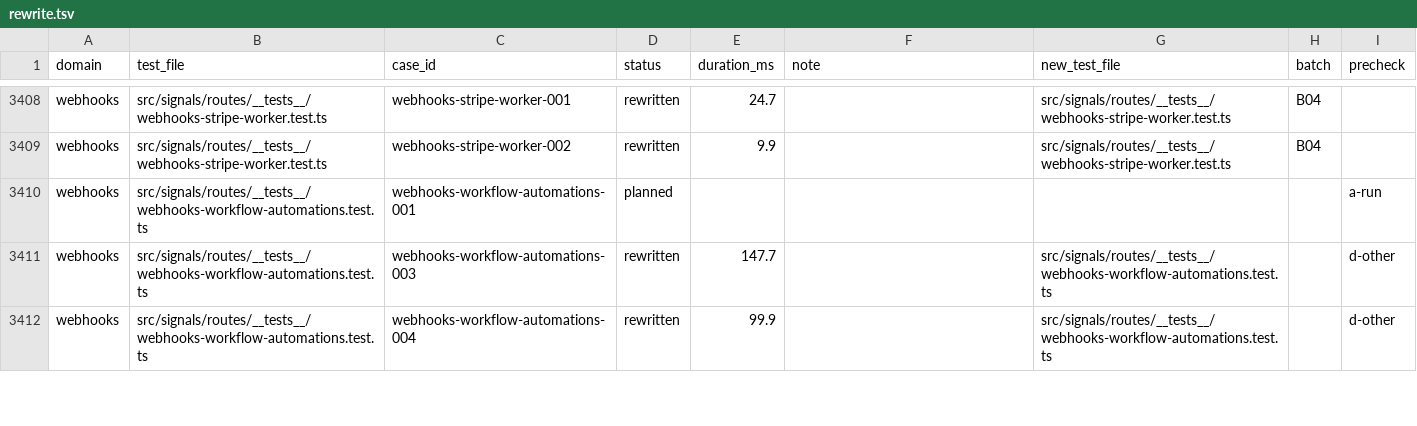
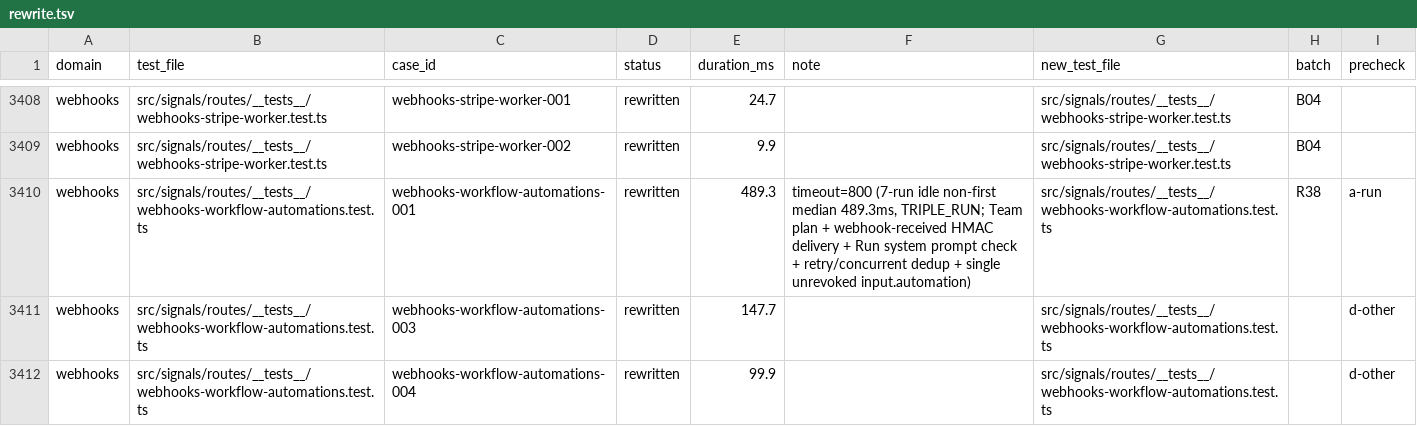
Before and after one commit to okou-ai/okou, a TSV file: turbo/apps/api/test-rebuild/rewrite.tsv, drawn as a sheet; only a part is shown, gaps mark what is left out.

Commit message:
test(api): complete webhooks-workflow-automations Run case and clear webhooks domain (R38)

```diff
--- a/turbo/apps/api/test-rebuild/rewrite.tsv
+++ b/turbo/apps/api/test-rebuild/rewrite.tsv
@@ -3409,3 +3409,3 @@ webhooks	src/signals/routes/__tests__/webhooks-stripe-worker.test.ts	webhooks-st
 webhooks	src/signals/routes/__tests__/webhooks-stripe-worker.test.ts	webhooks-stripe-worker-002	rewritten	9.9		src/signals/routes/__tests__/webhooks-stripe-worker.test.ts	B04	
-webhooks	src/signals/routes/__tests__/webhooks-workflow-automations.test.ts	webhooks-workflow-automations-001	planned					a-run
+webhooks	src/signals/routes/__tests__/webhooks-workflow-automations.test.ts	webhooks-workflow-automations-001	rewritten	489.3	timeout=800 (7-run idle non-first median 489.3ms, TRIPLE_RUN; Team plan + webhook-received HMAC delivery + Run system prompt check + retry/concurrent dedup + single unrevoked input.automation)	src/signals/routes/__tests__/webhooks-workflow-automations.test.ts	R38	a-run
 webhooks	src/signals/routes/__tests__/webhooks-workflow-automations.test.ts	webhooks-workflow-automations-003	rewritten	147.7		src/signals/routes/__tests__/webhooks-workflow-automations.test.ts		d-other
```
Also changed, not shown: 1 other file.
